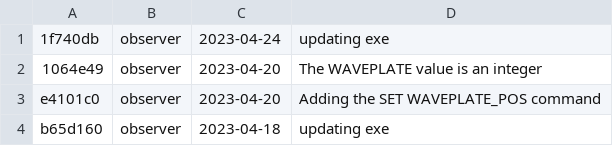
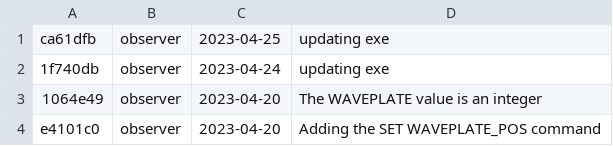
Before and after one commit to DBernardes/S4CCS, a CSV file: log.csv, drawn as a sheet; only a part is shown; the shorter side is filled out with more unchanged rows.

Commit message:
Updating the log.csv file

```diff
--- a/log.csv
+++ b/log.csv
@@ -1 +1,2 @@
+ca61dfb; observer; 2023-04-25; updating exe
 1f740db; observer; 2023-04-24; updating exe
```
